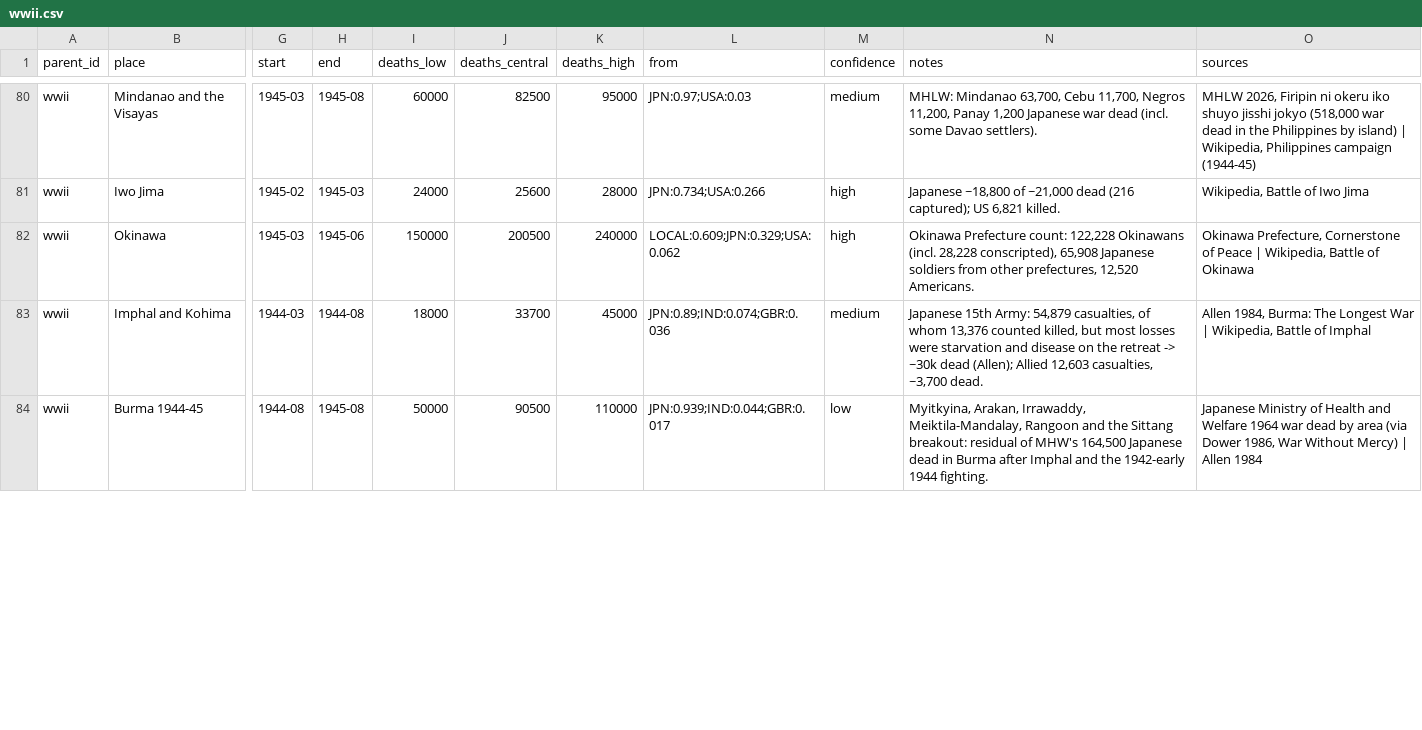
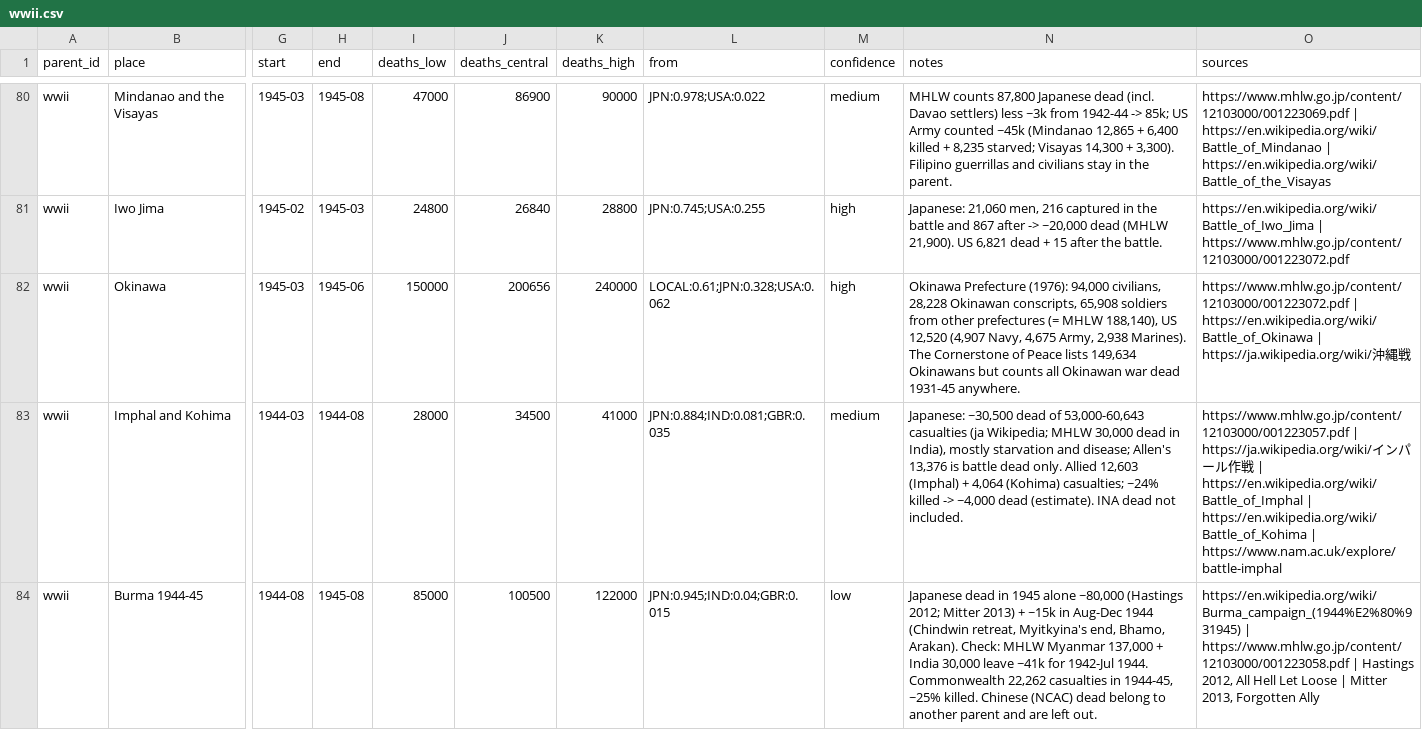
Before and after one commit to drburke-droid/nhl-sog-predictor, a CSV file: mortality_sand/inputs/places/wwii.csv, drawn as a sheet; only a part is shown, gaps mark what is left out; the diff covers the shown part only; the diff names each change by its address in the sheet, - before the commit and + after, or states it on an @@ line.

```diff
--- a/mortality_sand/inputs/places/wwii.csv
+++ b/mortality_sand/inputs/places/wwii.csv
-I80 (deaths_low): 60000
+I80 (deaths_low): 47000
-J80 (deaths_central): 82500
+J80 (deaths_central): 86900
-K80 (deaths_high): 95000
+K80 (deaths_high): 90000
-L80 (from): JPN:0.97;USA:0.03
+L80 (from): JPN:0.978;USA:0.022
-N80 (notes): MHLW: Mindanao 63,700, Cebu 11,700, Negros 11,200, Panay 1,200 Japanese war dead (incl. some Davao settlers).
+N80 (notes): MHLW counts 87,800 Japanese dead (incl. Davao settlers) less ~3k from 1942-44 -> 85k; US Army counted ~45k (Mindanao 12,865 + 6,400 killed + 8,235 starved; Visayas 14,300 + 3,300). Filipino guerrillas and civilians stay in the parent.
-O80 (sources): MHLW 2026, Firipin ni okeru iko shuyo jisshi jokyo (518,000 war dead in the Philippines by island) | Wikipedia, Philippines campaign (1944-45)
+O80 (sources): https://www.mhlw.go.jp/content/12103000/001223069.pdf | https://en.wikipedia.org/wiki/Battle_of_Mindanao | https://en.wikipedia.org/wiki/Battle_of_the_Visayas
-I81 (deaths_low): 24000
+I81 (deaths_low): 24800
-J81 (deaths_central): 25600
+J81 (deaths_central): 26840
-K81 (deaths_high): 28000
+K81 (deaths_high): 28800
-L81 (from): JPN:0.734;USA:0.266
+L81 (from): JPN:0.745;USA:0.255
-N81 (notes): Japanese ~18,800 of ~21,000 dead (216 captured); US 6,821 killed.
+N81 (notes): Japanese: 21,060 men, 216 captured in the battle and 867 after -> ~20,000 dead (MHLW 21,900). US 6,821 dead + 15 after the battle.
-O81 (sources): Wikipedia, Battle of Iwo Jima
+O81 (sources): https://en.wikipedia.org/wiki/Battle_of_Iwo_Jima | https://www.mhlw.go.jp/content/12103000/001223072.pdf
-J82 (deaths_central): 200500
+J82 (deaths_central): 200656
-L82 (from): LOCAL:0.609;JPN:0.329;USA:0.062
+L82 (from): LOCAL:0.61;JPN:0.328;USA:0.062
-N82 (notes): Okinawa Prefecture count: 122,228 Okinawans (incl. 28,228 conscripted), 65,908 Japanese soldiers from other prefectures, 12,520 Americans.
+N82 (notes): Okinawa Prefecture (1976): 94,000 civilians, 28,228 Okinawan conscripts, 65,908 soldiers from other prefectures (= MHLW 188,140), US 12,520 (4,907 Navy, 4,675 Army, 2,938 Marines). The Cornerstone of Peace lists 149,634 Okinawans but counts all Okinawan war dead 1931-45 anywhere.
-O82 (sources): Okinawa Prefecture, Cornerstone of Peace | Wikipedia, Battle of Okinawa
+O82 (sources): https://www.mhlw.go.jp/content/12103000/001223072.pdf | https://en.wikipedia.org/wiki/Battle_of_Okinawa | https://ja.wikipedia.org/wiki/沖縄戦
-I83 (deaths_low): 18000
+I83 (deaths_low): 28000
-J83 (deaths_central): 33700
+J83 (deaths_central): 34500
-K83 (deaths_high): 45000
+K83 (deaths_high): 41000
-L83 (from): JPN:0.89;IND:0.074;GBR:0.036
+L83 (from): JPN:0.884;IND:0.081;GBR:0.035
-N83 (notes): Japanese 15th Army: 54,879 casualties, of whom 13,376 counted killed, but most losses were starvation and disease on the retreat -> ~30k dead (Allen); Allied 12,603 casualties, ~3,700 dead.
+N83 (notes): Japanese: ~30,500 dead of 53,000-60,643 casualties (ja Wikipedia; MHLW 30,000 dead in India), mostly starvation and disease; Allen's 13,376 is battle dead only. Allied 12,603 (Imphal) + 4,064 (Kohima) casualties; ~24% killed -> ~4,000 dead (estimate). INA dead not included.
-O83 (sources): Allen 1984, Burma: The Longest War | Wikipedia, Battle of Imphal
+O83 (sources): https://www.mhlw.go.jp/content/12103000/001223057.pdf | https://ja.wikipedia.org/wiki/インパール作戦 | https://en.wikipedia.org/wiki/Battle_of_Imphal | https://en.wikipedia.org/wiki/Battle_of_Kohima | https://www.nam.ac.uk/explore/battle-imphal
-I84 (deaths_low): 50000
+I84 (deaths_low): 85000
-J84 (deaths_central): 90500
+J84 (deaths_central): 100500
-K84 (deaths_high): 110000
+K84 (deaths_high): 122000
-L84 (from): JPN:0.939;IND:0.044;GBR:0.017
+L84 (from): JPN:0.945;IND:0.04;GBR:0.015
-N84 (notes): Myitkyina, Arakan, Irrawaddy, Meiktila-Mandalay, Rangoon and the Sittang breakout: residual of MHW's 164,500 Japanese dead in Burma after Imphal and the 1942-early 1944 fighting.
+N84 (notes): Japanese dead in 1945 alone ~80,000 (Hastings 2012; Mitter 2013) + ~15k in Aug-Dec 1944 (Chindwin retreat, Myitkyina's end, Bhamo, Arakan). Check: MHLW Myanmar 137,000 + India 30,000 leave ~41k for 1942-Jul 1944. Commonwealth 22,262 casualties in 1944-45, ~25% killed. Chinese (NCAC) dead belong to another parent and are left out.
-O84 (sources): Japanese Ministry of Health and Welfare 1964 war dead by area (via Dower 1986, War Without Mercy) | Allen 1984
+O84 (sources): https://en.wikipedia.org/wiki/Burma_campaign_(1944%E2%80%931945) | https://www.mhlw.go.jp/content/12103000/001223058.pdf | Hastings 2012, All Hell Let Loose | Mitter 2013, Forgotten Ally
```
Also changed, not shown: 106 edited cells elsewhere in this file, mortality_sand/inputs/crises_pre1950.csv, 1 other file.
